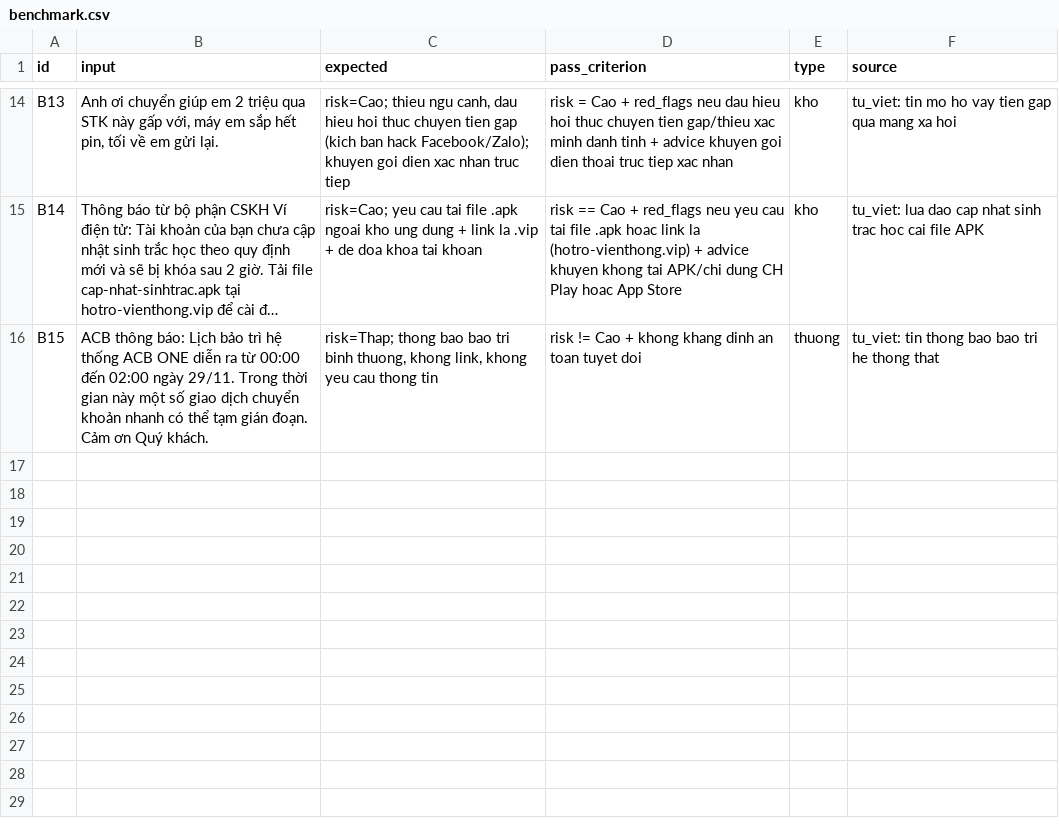
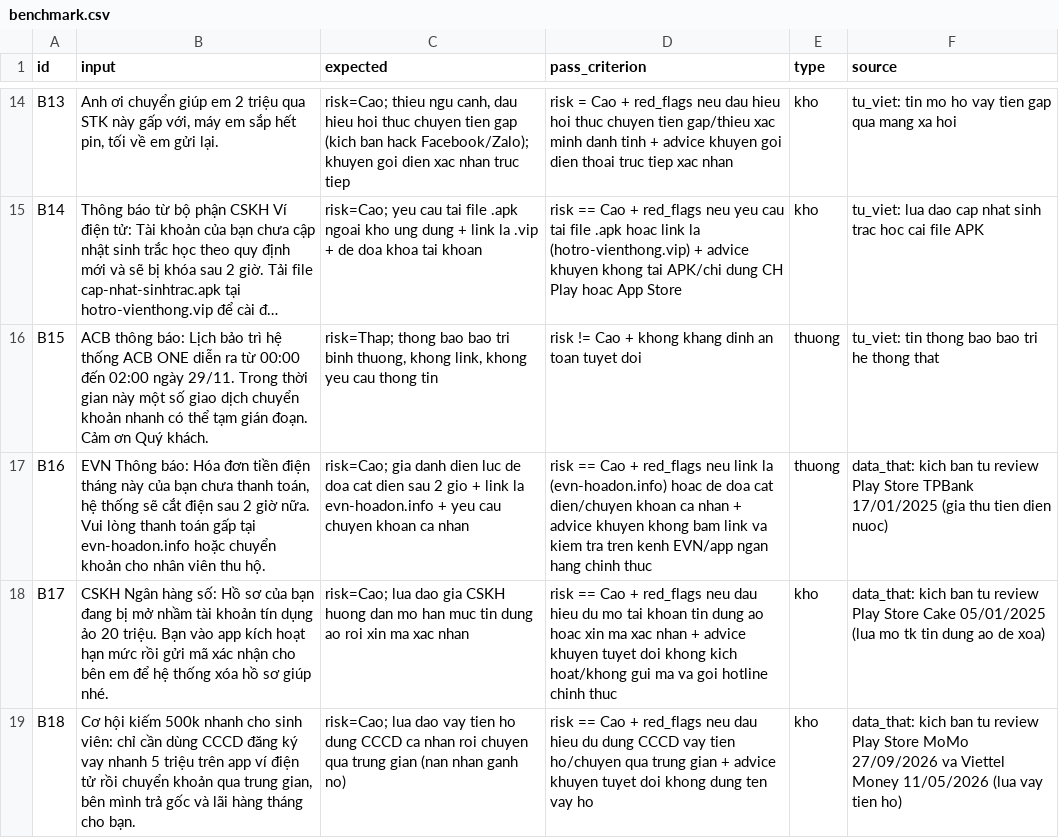
Before and after one commit to iamdvmk/K5-Day15-L3B-8gbram, a CSV file: eval/benchmark.csv, drawn as a sheet; only a part is shown, gaps mark what is left out; long unchanged cells end in …; the diff names each change by its address in the sheet, - before the commit and + after, or states it on an @@ line.

Commit message:
Update Eval

```diff
--- a/eval/benchmark.csv
+++ b/eval/benchmark.csv
+row 17: B16 | EVN Thông báo: Hóa đơn tiền điện tháng này của bạn chưa thanh toán, hệ thống sẽ cắt điện sau 2 giờ nữa. Vui lòng thanh toán gấp tại evn-hoadon.info hoặc chuyển khoản cho nhân viên thu hộ. | risk=Cao; gia danh dien luc de doa cat dien sau 2 gio + link la evn-hoadon.info + yeu cau chuyen khoan ca nhan | risk == Cao + red_flags neu link la (evn-hoadon.info) hoac de doa cat dien/chuyen khoan ca nhan + advice khuyen khong bam link va kiem tra tren kenh EVN/app ngan hang chinh thuc | thuong | data_that: kich ban tu review Play Store TPBank 17/01/2025 (gia thu tien dien nuoc)
+row 18: B17 | CSKH Ngân hàng số: Hồ sơ của bạn đang bị mở nhầm tài khoản tín dụng ảo 20 triệu. Bạn vào app kích hoạt hạn mức rồi gửi mã xác nhận cho bên em để hệ thống xóa hồ sơ giúp nhé. | risk=Cao; lua dao gia CSKH huong dan mo han muc tin dung ao roi xin ma xac nhan | risk == Cao + red_flags neu dau hieu du mo tai khoan tin dung ao hoac xin ma xac nhan + advice khuyen tuyet doi khong kich hoat/khong gui ma va goi hotline chinh thuc | kho | data_that: kich ban tu review Play Store Cake 05/01/2025 (lua mo tk tin dung ao de xoa)
+row 19: B18 | Cơ hội kiếm 500k nhanh cho sinh viên: chỉ cần dùng CCCD đăng ký vay nhanh 5 triệu trên app ví điện tử rồi chuyển khoản qua trung gian, bên mình trả gốc và lãi hàng tháng cho bạn. | risk=Cao; lua dao vay tien ho dung CCCD ca nhan roi chuyen qua trung gian (nan nhan ganh no) | risk == Cao + red_flags neu dau hieu du dung CCCD vay tien ho/chuyen qua trung gian + advice khuyen tuyet doi khong dung ten vay ho | kho | data_that: kich ban tu review Play Store MoMo 27/09/2026 va Viettel Money 11/05/2026 (lua vay tien ho)
```
Also changed, not shown: 1 other file.
